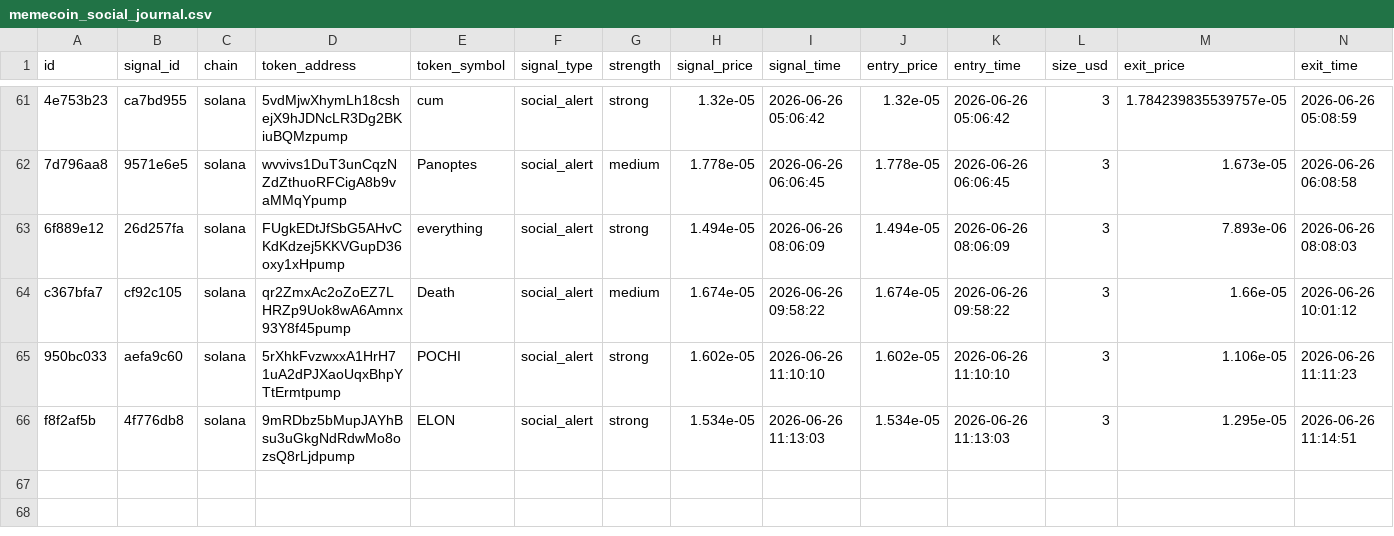
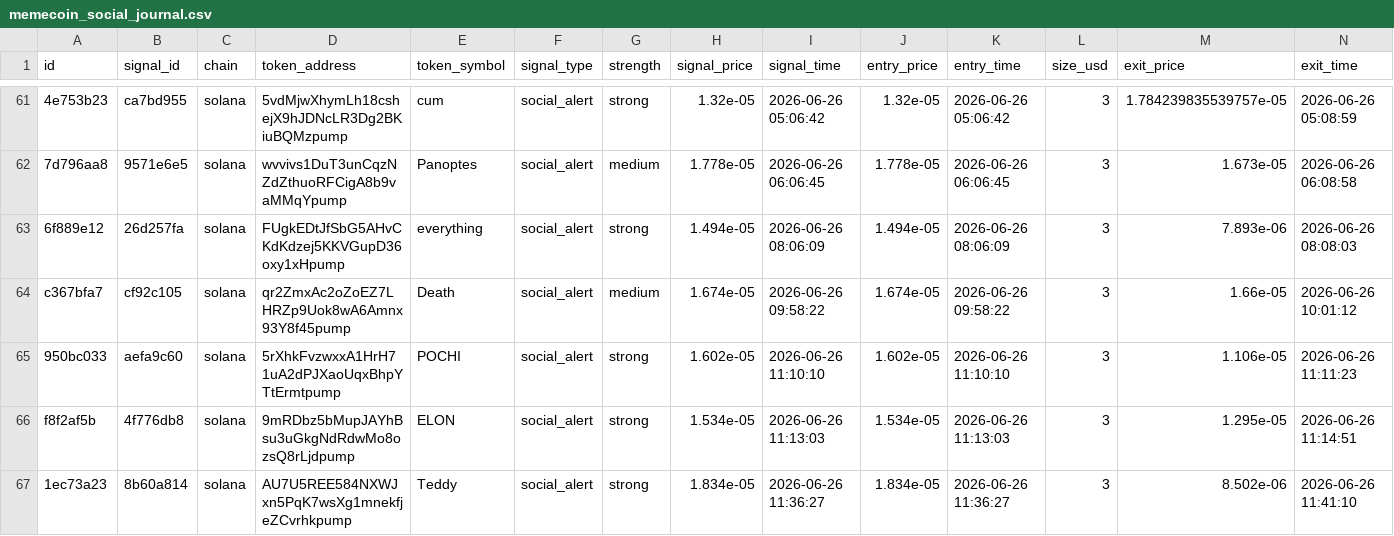
Before and after one commit to AMR200215/quant-bot, a CSV file: logs/memecoin_social_journal.csv, drawn as a sheet; only a part is shown, gaps mark what is left out; rows hold the shown columns only; the diff names each change by its address in the sheet, - before the commit and + after, or states it on an @@ line.

Commit message:
chore: sync live journals 2026-06-19T19:43

```diff
--- a/logs/memecoin_social_journal.csv
+++ b/logs/memecoin_social_journal.csv
+row 67: 1ec73a23 | 8b60a814 | solana | AU7U5REE584NXWJxn5PqK7wsXg1mnekfjeZCvrhkpump | Teddy | social_alert | strong | 1.834e-05 | 2026-06-26 11:36:27 | 1.834e-05 | 2026-06-26 11:36:27 | 3 | 8.502e-06 | 2026-06-26 11:41:10
```
